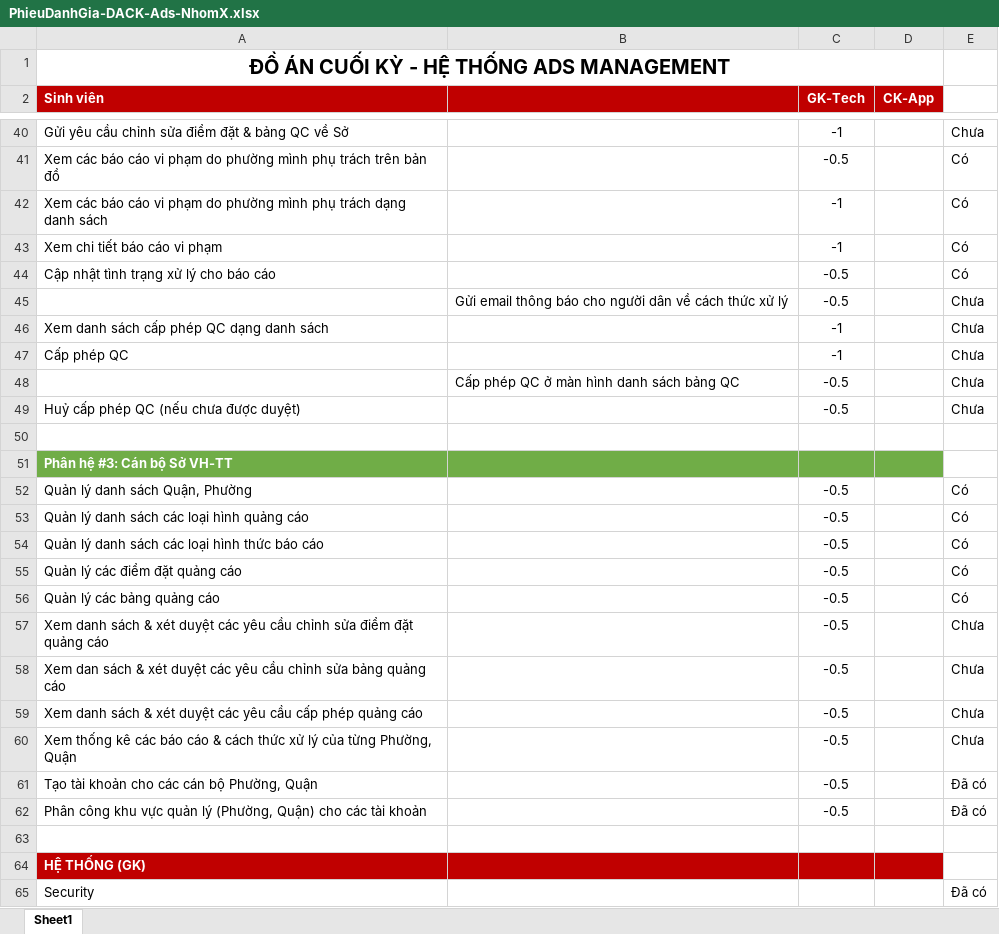
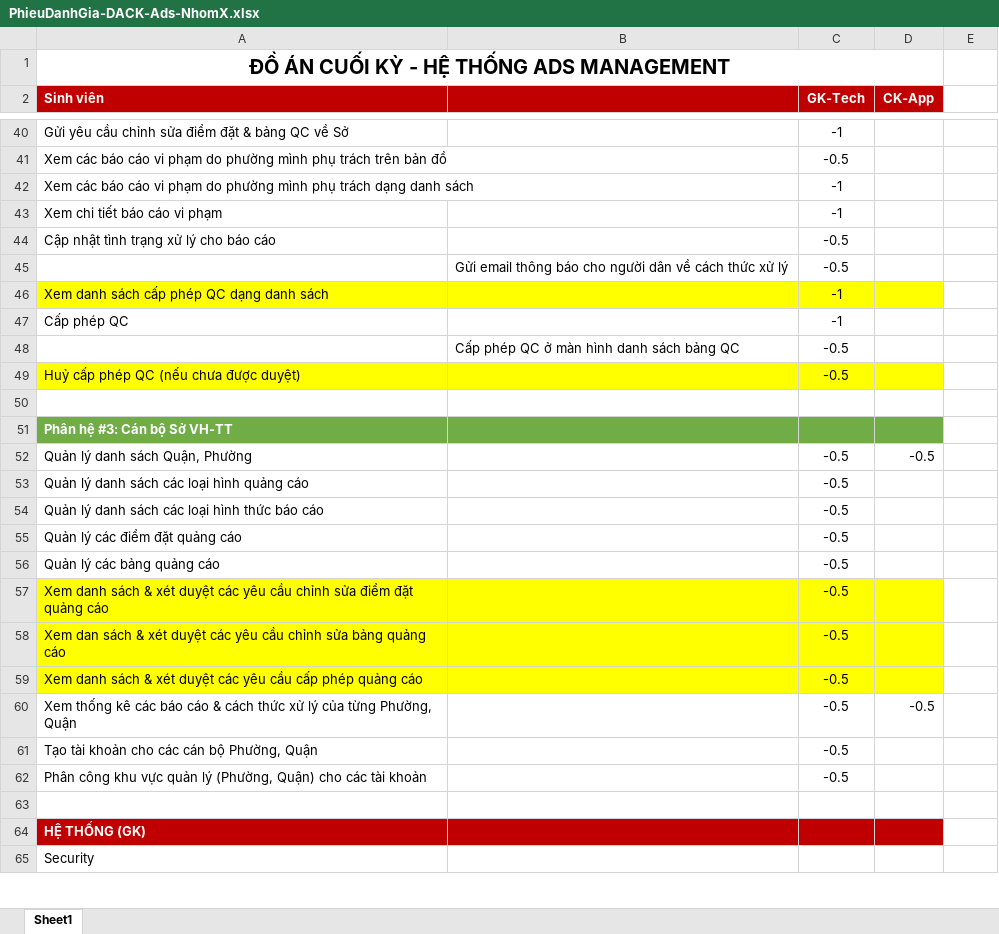
Before and after one commit to TinhThan/AbsManagement, an Excel workbook: Documents/PhieuDanhGia-DACK-Ads-NhomX.xlsx, sheet Sheet1, drawn as a sheet; only a part is shown, gaps mark what is left out; values as stored, in another font and other column widths than the file's, no borders; the diff covers the shown part only; the diff names each change by its address in the sheet, - before the commit and + after, or states it on an @@ line.

```diff
--- a/Documents/PhieuDanhGia-DACK-Ads-NhomX.xlsx (sheet Sheet1)
+++ b/Documents/PhieuDanhGia-DACK-Ads-NhomX.xlsx (sheet Sheet1)
-E40: Chưa
+E40: (empty)
-E41:E44: Có
+E41:E44: (empty)
-E45:E49: Chưa
+E45:E49: (empty)
-A46:D46 fill: none
+A46:D46 fill: #FFFF00
-A49:D49 fill: none
+A49:D49 fill: #FFFF00
-D52 (CK-App): (empty)
+D52 (CK-App): -0.5
-E52:E56: Có
+E52:E56: (empty)
-A57:D59 fill: none
+A57:D59 fill: #FFFF00
-E57:E60: Chưa
+E57:E60: (empty)
-D60 (CK-App): (empty)
+D60 (CK-App): -0.5
-E61:E62: Đã có
+E61:E62: (empty)
-E65: Đã có
+E65: (empty)
```
Also changed, not shown: 38 edited cells elsewhere in this sheet, 41 other files.
